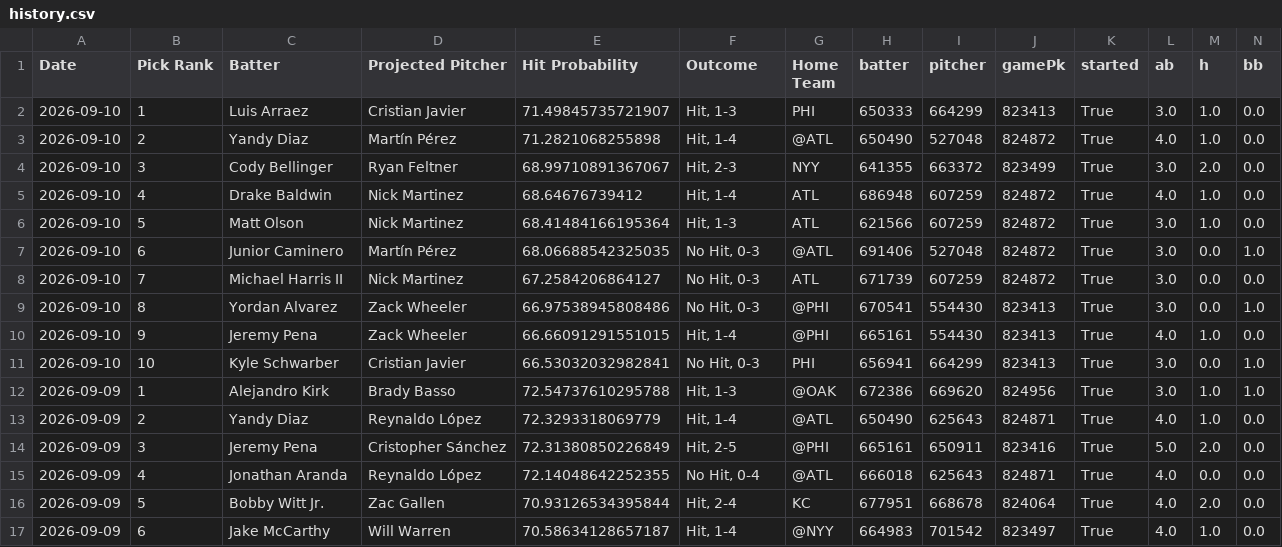
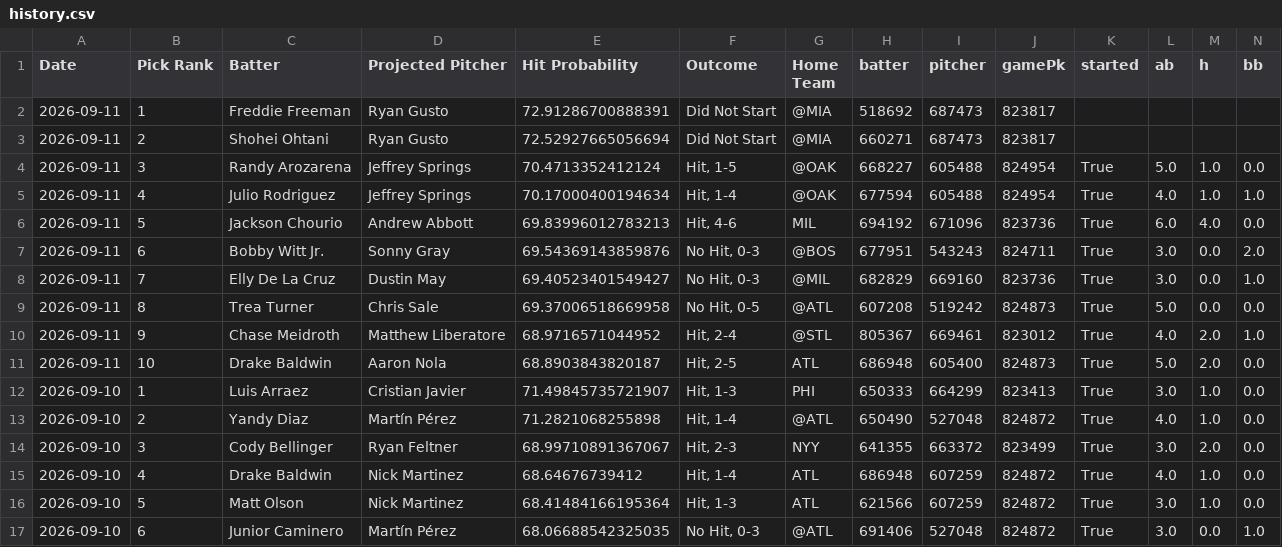
Before and after one commit to TheBreakdownPoint/PickHelper, a CSV file: history.csv, drawn as a sheet; only a part is shown; the shorter side is filled out with more unchanged rows; rows hold the shown columns only; the diff names each change by its address in the sheet, - before the commit and + after, or states it on an @@ line.

Commit message:
Daily history update 2026-09-12 14:00:09

```diff
--- a/history.csv
+++ b/history.csv
+row 2: 2026-09-11 | 1 | Freddie Freeman | Ryan Gusto | 72.91286700888391 | Did Not Start | @MIA | 518692 | 687473 | 823817
+row 3: 2026-09-11 | 2 | Shohei Ohtani | Ryan Gusto | 72.52927665056694 | Did Not Start | @MIA | 660271 | 687473 | 823817
+row 4: 2026-09-11 | 3 | Randy Arozarena | Jeffrey Springs | 70.4713352412124 | Hit, 1-5 | @OAK | 668227 | 605488 | 824954 | True | 5.0 | 1.0 | 0.0
+row 5: 2026-09-11 | 4 | Julio Rodriguez | Jeffrey Springs | 70.17000400194634 | Hit, 1-4 | @OAK | 677594 | 605488 | 824954 | True | 4.0 | 1.0 | 1.0
+row 6: 2026-09-11 | 5 | Jackson Chourio | Andrew Abbott | 69.83996012783213 | Hit, 4-6 | MIL | 694192 | 671096 | 823736 | True | 6.0 | 4.0 | 0.0
+row 7: 2026-09-11 | 6 | Bobby Witt Jr. | Sonny Gray | 69.54369143859876 | No Hit, 0-3 | @BOS | 677951 | 543243 | 824711 | True | 3.0 | 0.0 | 2.0
+row 8: 2026-09-11 | 7 | Elly De La Cruz | Dustin May | 69.40523401549427 | No Hit, 0-3 | @MIL | 682829 | 669160 | 823736 | True | 3.0 | 0.0 | 1.0
+row 9: 2026-09-11 | 8 | Trea Turner | Chris Sale | 69.37006518669958 | No Hit, 0-5 | @ATL | 607208 | 519242 | 824873 | True | 5.0 | 0.0 | 0.0
+row 10: 2026-09-11 | 9 | Chase Meidroth | Matthew Liberatore | 68.9716571044952 | Hit, 2-4 | @STL | 805367 | 669461 | 823012 | True | 4.0 | 2.0 | 1.0
+row 11: 2026-09-11 | 10 | Drake Baldwin | Aaron Nola | 68.8903843820187 | Hit, 2-5 | ATL | 686948 | 605400 | 824873 | True | 5.0 | 2.0 | 0.0
```
